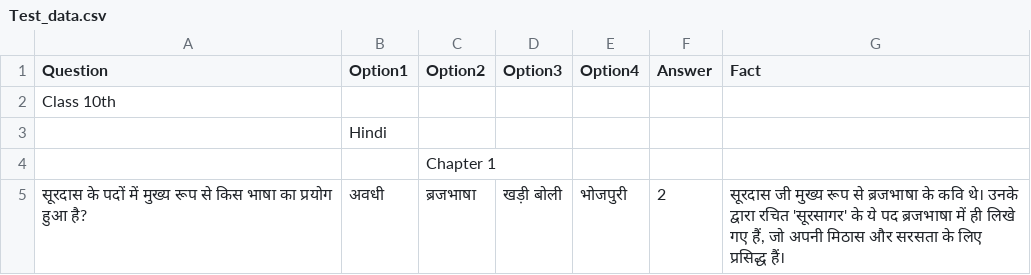
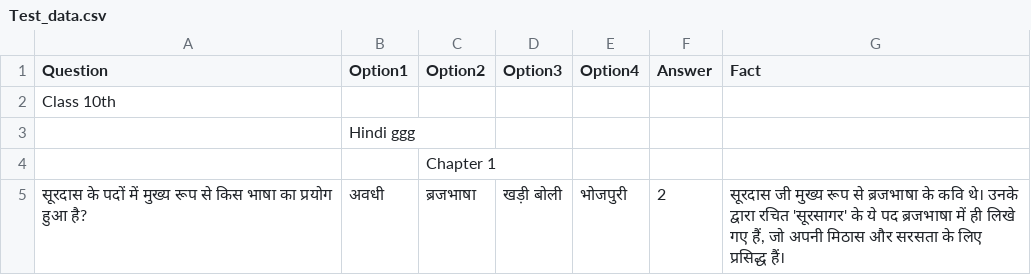
Before and after one commit to AngadRawat/gktest, a CSV file: Test_data.csv, drawn as a sheet; only a part is shown.

```diff
--- a/Test_data.csv
+++ b/Test_data.csv
@@ -2,3 +2,3 @@ Question,Option1,Option2,Option3,Option4,Answer,Fact
 Class 10th,,,,,,
-,Hindi,,,,,
+,Hindi ggg,,,,,
 ,,Chapter 1,,,,
```
